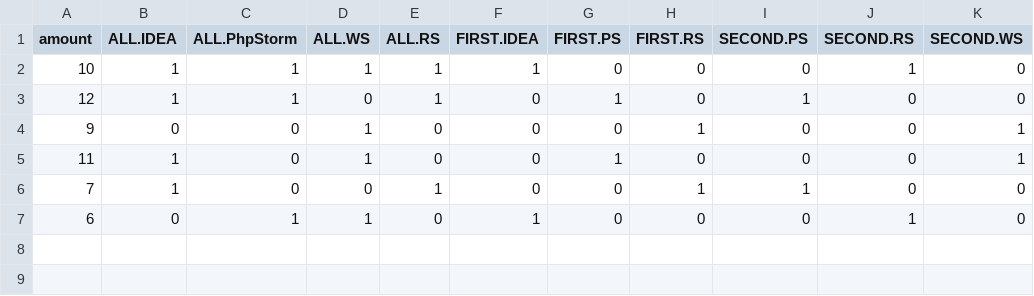
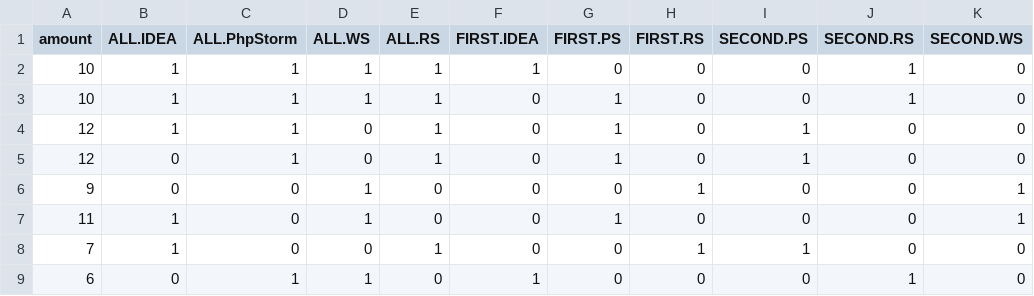
Before and after one commit to swanwarp/js, a CSV file: JB/Tangle-D3/new_data.csv, drawn as a sheet.

```diff
--- a/JB/Tangle-D3/new_data.csv
+++ b/JB/Tangle-D3/new_data.csv
@@ -2,3 +2,5 @@ amount,ALL.IDEA,ALL.PhpStorm,ALL.WS,ALL.RS,FIRST.IDEA,FIRST.PS,FIRST.RS,SECOND.P
 10,1,1,1,1,1,0,0,0,1,0
+10,1,1,1,1,0,1,0,0,1,0
 12,1,1,0,1,0,1,0,1,0,0
+12,0,1,0,1,0,1,0,1,0,0
 9,0,0,1,0,0,0,1,0,0,1
```
Also changed, not shown: 1 other file.
